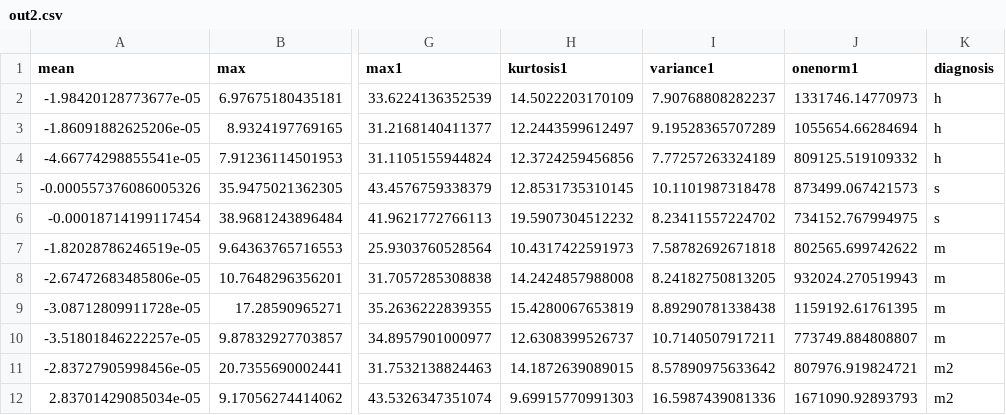
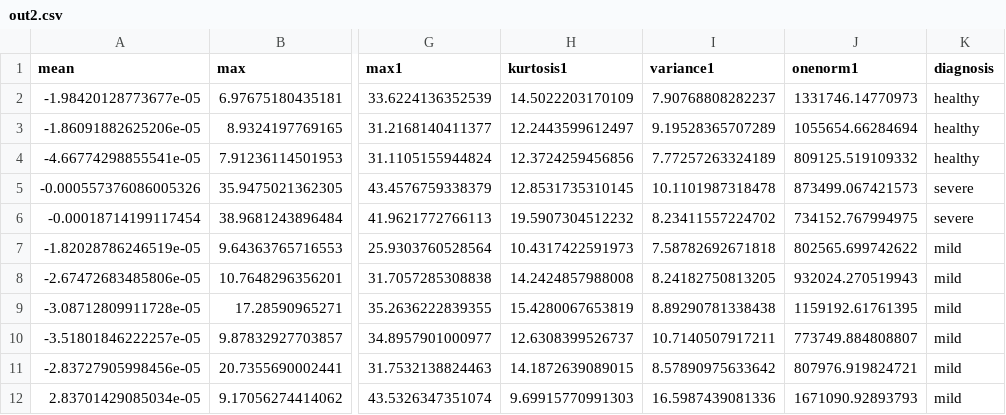
Before and after one commit to ejai215/FaizalCuba, a CSV file: out2.csv, drawn as a sheet; only a part is shown, gaps mark what is left out; the diff names each change by its address in the sheet, - before the commit and + after, or states it on an @@ line.

Commit message:
Update out2.csv

```diff
--- a/out2.csv
+++ b/out2.csv
-K2:K4 (diagnosis): h
+K2:K4 (diagnosis): healthy
-K5:K6 (diagnosis): s
+K5:K6 (diagnosis): severe
-K7:K10 (diagnosis): m
+K7:K10 (diagnosis): mild
-K11:K12 (diagnosis): m2
+K11:K12 (diagnosis): mild
```
